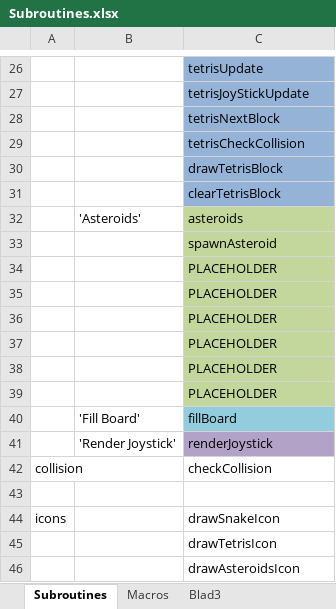
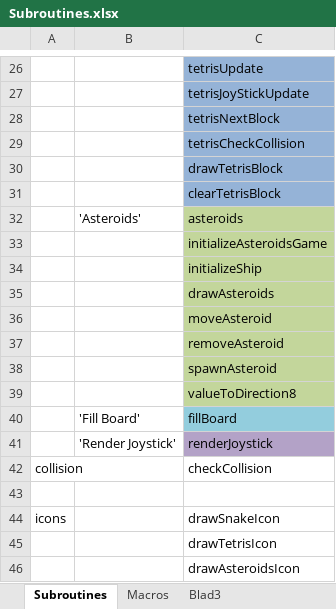
Before and after one commit to StefanTomesen/Arduino-Snake, an Excel workbook: Subroutines.xlsx, sheet Subroutines, drawn as a sheet; only a part is shown, gaps mark what is left out; values as stored, in another font and other column widths than the file's, no borders; removed rows and columns are numbered as before the commit, all else as after; the diff names each change by its address in the sheet, - before the commit and + after, or states it on an @@ line.

```diff
--- a/Subroutines.xlsx (sheet Subroutines)
+++ b/Subroutines.xlsx (sheet Subroutines)
+row 33:  |  | initializeAsteroidsGame
+row 34:  |  | initializeShip
+row 35:  |  | drawAsteroids
+row 36:  |  | moveAsteroid
+row 37:  |  | removeAsteroid
-C39: PLACEHOLDER
+C39: valueToDirection8
-row 35:  |  | PLACEHOLDER
-row 36:  |  | PLACEHOLDER
-row 37:  |  | PLACEHOLDER
-row 38:  |  | PLACEHOLDER
-row 39:  |  | PLACEHOLDER
```
Also changed, not shown: 1 other file.
